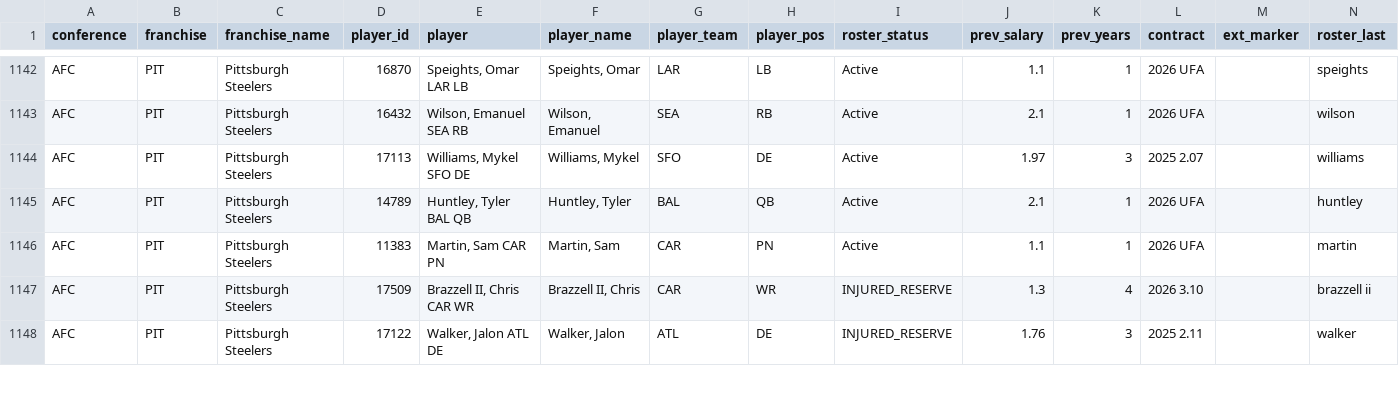
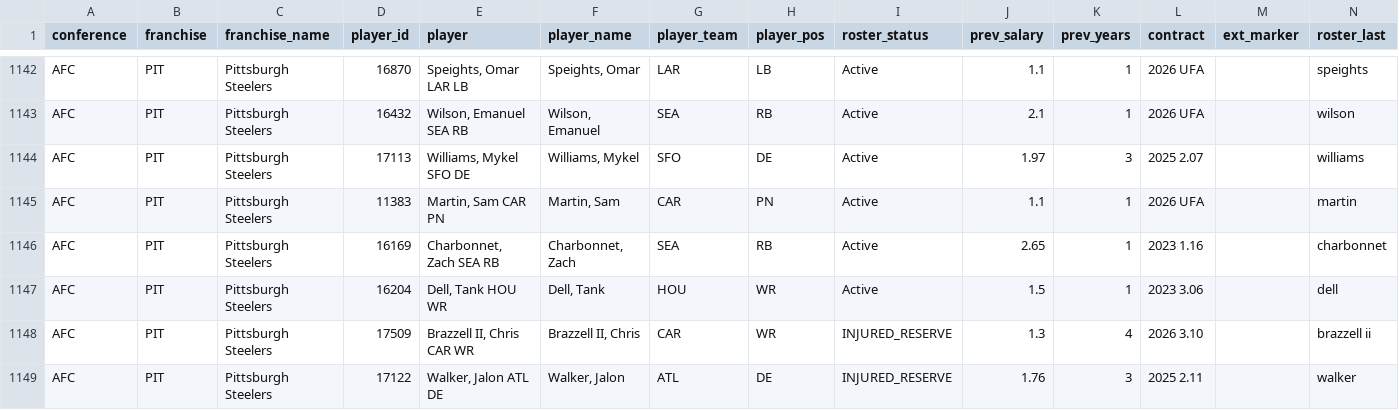
Before and after one commit to TheMathNinja/ADL-GM-Dashboard, a CSV file: data/current_rosters.csv, drawn as a sheet; only a part is shown, gaps mark what is left out; removed rows and columns are numbered as before the commit, all else as after; the diff covers the shown part only; the diff names each change by its address in the sheet, - before the commit and + after, or states it on an @@ line.

```diff
--- a/data/current_rosters.csv
+++ b/data/current_rosters.csv
-row 1145: AFC | PIT | Pittsburgh Steelers | 14789 | Huntley, Tyler BAL QB | Huntley, Tyler | BAL | QB | Active | 2.1 | 1 | 2026 UFA |  | huntley
+row 1146: AFC | PIT | Pittsburgh Steelers | 16169 | Charbonnet, Zach SEA RB | Charbonnet, Zach | SEA | RB | Active | 2.65 | 1 | 2023 1.16 |  | charbonnet
+row 1147: AFC | PIT | Pittsburgh Steelers | 16204 | Dell, Tank HOU WR | Dell, Tank | HOU | WR | Active | 1.5 | 1 | 2023 3.06 |  | dell
```
Also changed, not shown: 1 added row, 3 removed rows, 2 moved rows and 14 edited cells elsewhere in this file, 8 other files.
